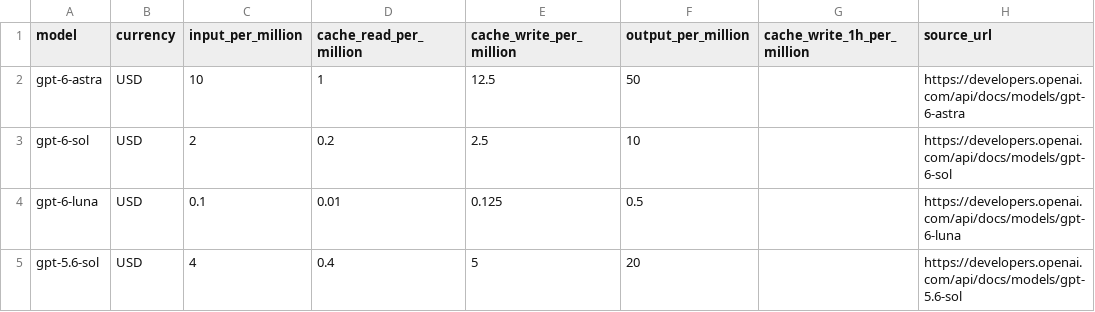
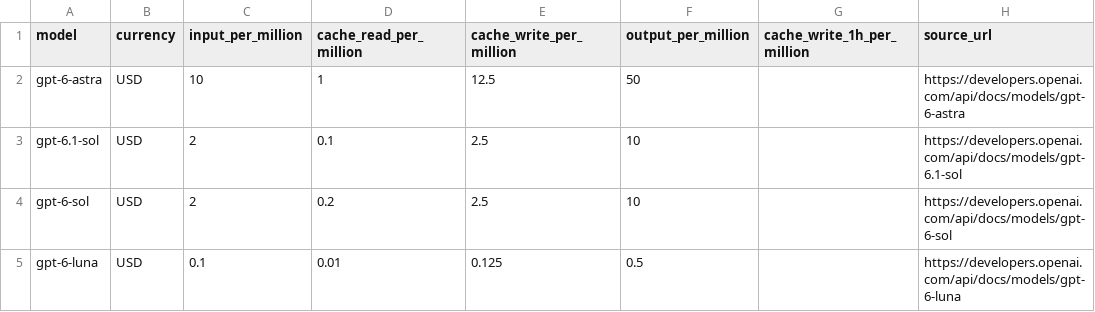
Before and after one commit to Augustusjk2008/telegram-cli-bot, a CSV file: bot/data/model_prices.csv, drawn as a sheet; only a part is shown; the shorter side is filled out with more unchanged rows.

Commit message:
feat(pricing): 增加 gpt-6.1-sol 模型价格
- 在 model_prices.csv 中新增 gpt-6.1-sol 的定价配置
- 增加对应的模型价格测试覆盖

```diff
--- a/bot/data/model_prices.csv
+++ b/bot/data/model_prices.csv
@@ -2,2 +2,3 @@ model,currency,input_per_million,cache_read_per_million,cache_write_per_million,
 gpt-6-astra,USD,10,1,12.5,50,,https://developers.openai.com/api/docs/models/gpt-6-astra
+gpt-6.1-sol,USD,2,0.1,2.5,10,,https://developers.openai.com/api/docs/models/gpt-6.1-sol
 gpt-6-sol,USD,2,0.2,2.5,10,,https://developers.openai.com/api/docs/models/gpt-6-sol
```
Also changed, not shown: 1 other file.
